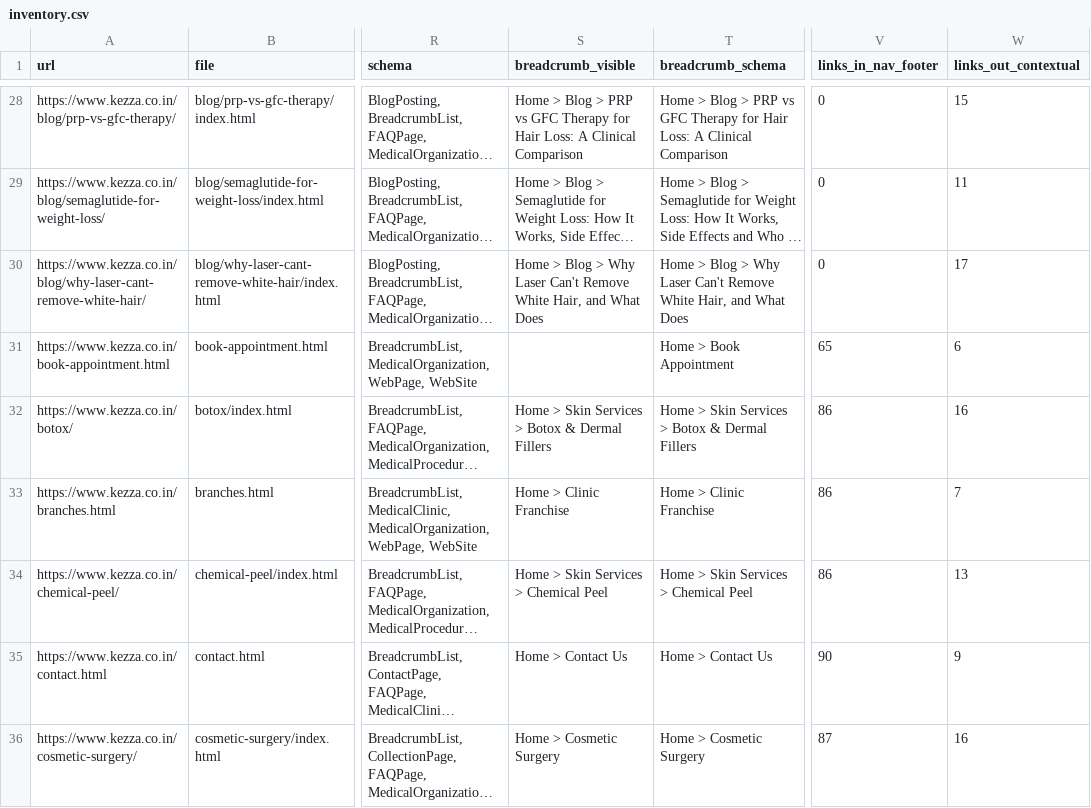
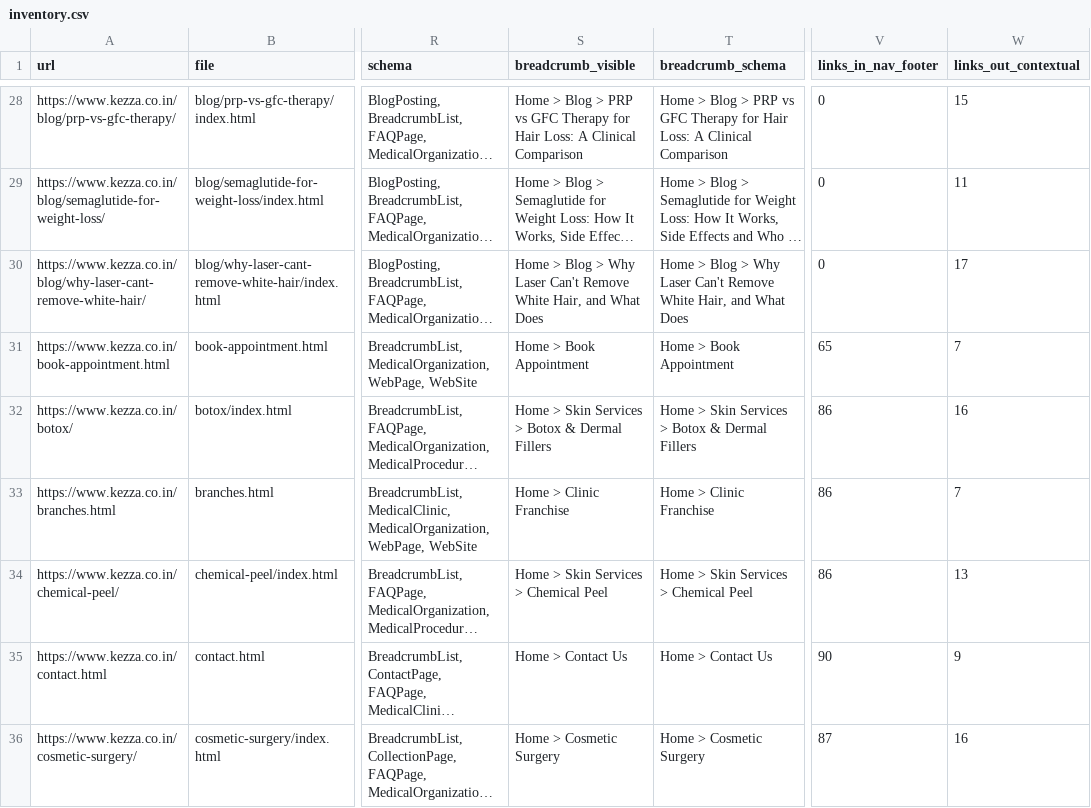
Before and after one commit to RaviBisharwal/kezza_clinic, a CSV file: docs/pseo/inventory.csv, drawn as a sheet; only a part is shown, gaps mark what is left out; long unchanged cells end in …; the diff covers the shown part only; the diff names each change by its address in the sheet, - before the commit and + after, or states it on an @@ line.

Commit message:
fix(seo): eliminate all pSEO audit warnings, add contextual gallery/review links, and add breadcrumbs

```diff
--- a/docs/pseo/inventory.csv
+++ b/docs/pseo/inventory.csv
-S31 (breadcrumb_visible): (empty)
+S31 (breadcrumb_visible): Home > Book Appointment
-W31 (links_out_contextual): 6
+W31 (links_out_contextual): 7
```
Also changed, not shown: 25 edited cells elsewhere in this file, 12 other files.
